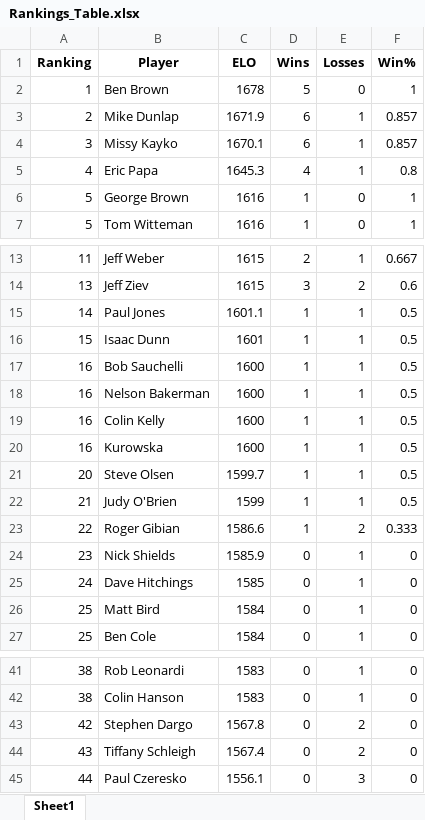
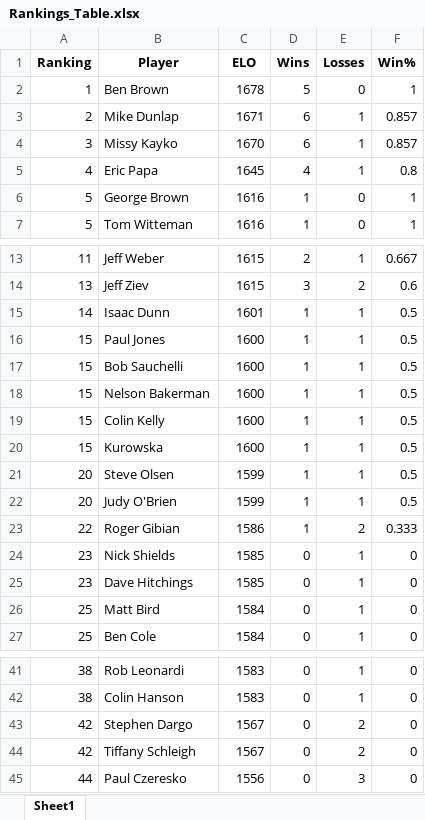
Before and after one commit to mdunlap15/shuffleboard_rankings, an Excel workbook: Rankings_Table.xlsx, sheet Sheet1, drawn as a sheet; only a part is shown, gaps mark what is left out; values as stored, in another font and other column widths than the file's, no borders; removed rows and columns are numbered as before the commit, all else as after; the diff names each change by its address in the sheet, - before the commit and + after, or states it on an @@ line.

Commit message:
Updated Rankings

```diff
--- a/Rankings_Table.xlsx (sheet Sheet1)
+++ b/Rankings_Table.xlsx (sheet Sheet1)
-C3 (ELO): 1671.9
+C3 (ELO): 1671
-C4 (ELO): 1670.1
+C4 (ELO): 1670
-C5 (ELO): 1645.3
+C5 (ELO): 1645
-row 15: 14 | Paul Jones | 1601.1 | 1 | 1 | 0.5
-A15 (Ranking): 15
+A15 (Ranking): 14
+row 16: 15 | Paul Jones | 1600 | 1 | 1 | 0.5
-A17:A20 (Ranking): 16
+A17:A20 (Ranking): 15
-C21 (ELO): 1599.7
+C21 (ELO): 1599
-A22 (Ranking): 21
+A22 (Ranking): 20
-C23 (ELO): 1586.6
+C23 (ELO): 1586
-C24 (ELO): 1585.9
+C24 (ELO): 1585
-A25 (Ranking): 24
+A25 (Ranking): 23
-C43 (ELO): 1567.8
+C43 (ELO): 1567
-A44 (Ranking): 43
+A44 (Ranking): 42
-C44 (ELO): 1567.4
+C44 (ELO): 1567
-C45 (ELO): 1556.1
+C45 (ELO): 1556
```
Also changed, not shown: 4 other files.
